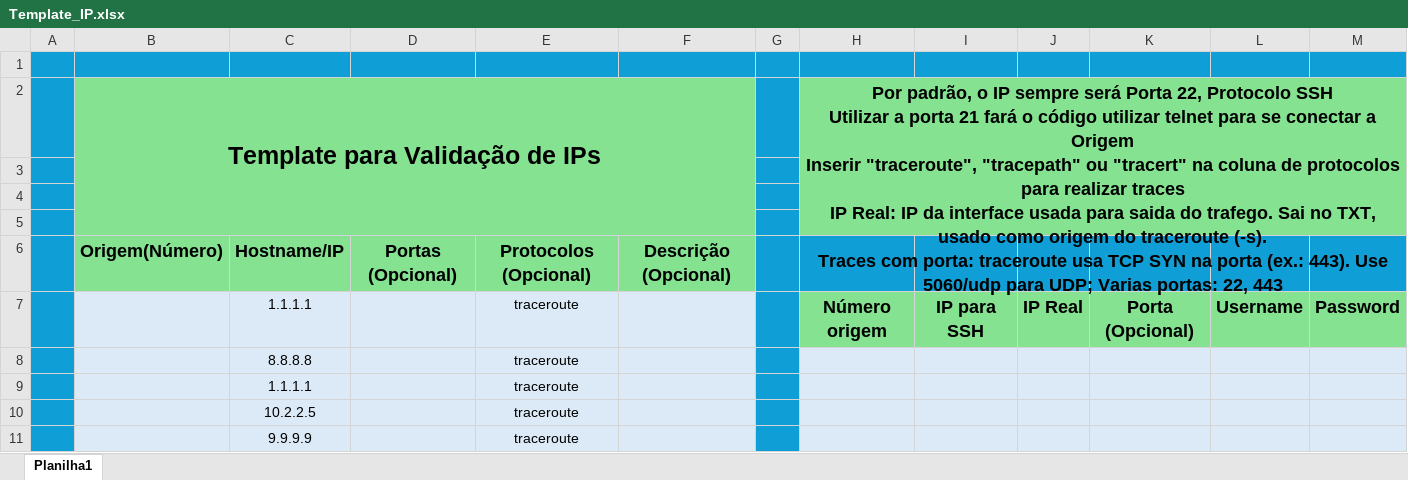
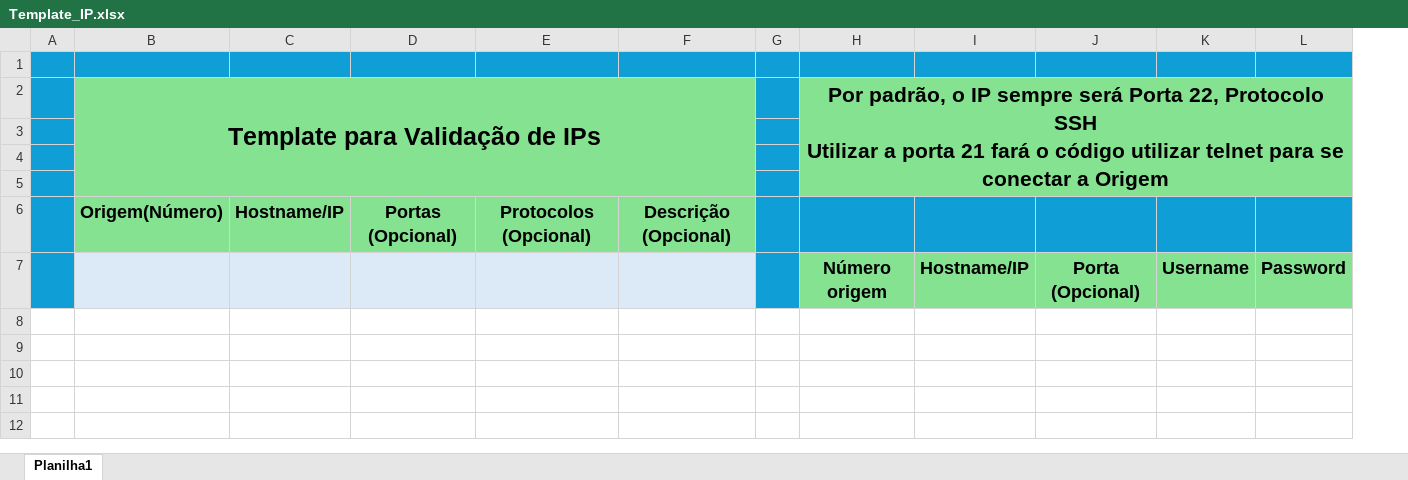
Before and after one commit to gustavsi/NetCheck-XLS, an Excel workbook: Template_IP.xlsx, sheet Planilha1, drawn as a sheet; values as stored, in another font and other column widths than the file's, no borders; removed rows and columns are numbered as before the commit, all else as after; ↵ is a line break in a cell; the diff names each change by its address in the sheet, - before the commit and + after, or states it on an @@ line.

```diff
--- a/Template_IP.xlsx (sheet Planilha1)
+++ b/Template_IP.xlsx (sheet Planilha1)
-column I, row 7: IP para SSH
-column J, row 7: IP Real
+column I, row 7: Hostname/IP
-H2: …a Origem ↵ Inserir "traceroute", "tracepath" ou "tracert" na coluna de protocolos para realizar traces ↵ IP Real: IP da interface usada para saida do trafego. Sai no TXT, usado como origem do traceroute (-s). ↵ Traces com porta: traceroute usa TCP SYN na porta (ex.: 443). Use 5060/udp para UDP; Varias portas: 22, 443
+H2: …a Origem
@@ H2 text size: larger @@
-L2:L5 fill: #0F9ED5
+L2:L5 fill: #84E291
-C7: 1.1.1.1
+C7: (empty)
-E7: traceroute
+E7: (empty)
-row 8:  |  | 8.8.8.8 |  | traceroute
-row 9:  |  | 1.1.1.1 |  | traceroute
-row 10:  |  | 10.2.2.5 |  | traceroute
-row 11:  |  | 9.9.9.9 |  | traceroute
```
Also changed, not shown: 3 other files.
